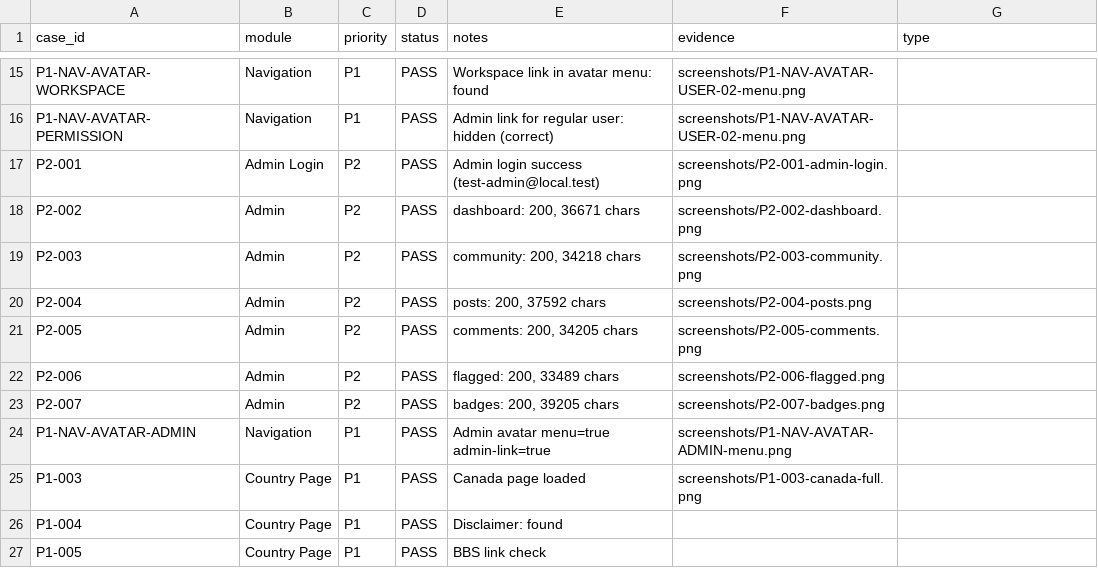
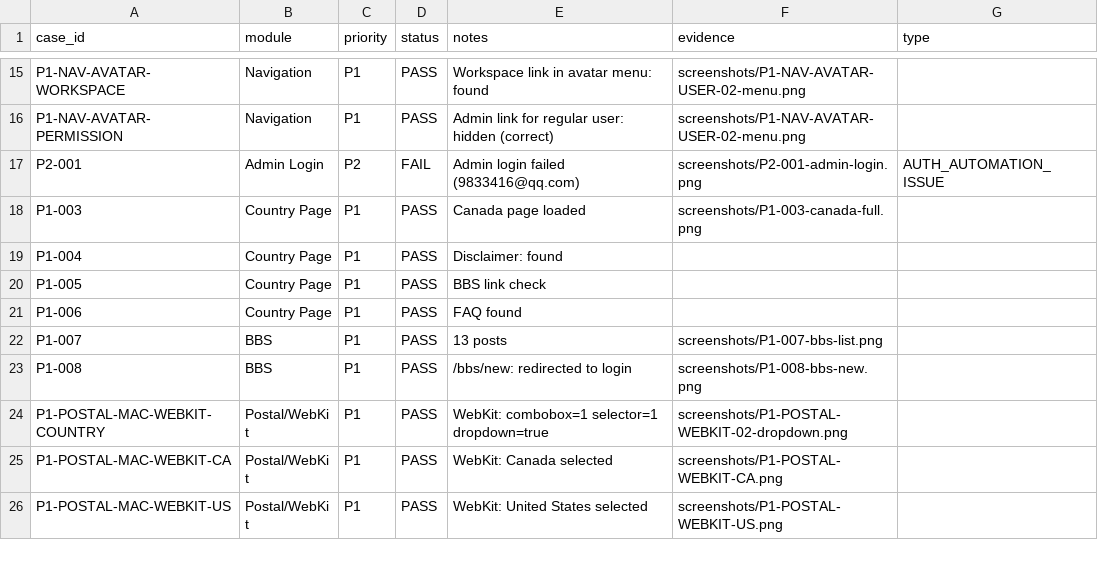
Before and after one commit to jueshi-net/jueshi-net, a CSV file: tools/jueshi-audit/reports/latest/case-results.csv, drawn as a sheet; only a part is shown, gaps mark what is left out; the shorter side is filled out with more unchanged rows; the diff covers the shown part only.

```diff
--- a/tools/jueshi-audit/reports/latest/case-results.csv
+++ b/tools/jueshi-audit/reports/latest/case-results.csv
@@ -16,10 +16,3 @@ P1-NAV-AVATAR-WORKSPACE,Navigation,P1,PASS,"Workspace link in avatar menu: found
 P1-NAV-AVATAR-PERMISSION,Navigation,P1,PASS,"Admin link for regular user: hidden (correct)","screenshots/P1-NAV-AVATAR-USER-02-menu.png",""
-P2-001,Admin Login,P2,PASS,"Admin login success (test-admin@local.test)","screenshots/P2-001-admin-login.png",""
-P2-002,Admin,P2,PASS,"dashboard: 200, 36671 chars","screenshots/P2-002-dashboard.png",""
-P2-003,Admin,P2,PASS,"community: 200, 34218 chars","screenshots/P2-003-community.png",""
-P2-004,Admin,P2,PASS,"posts: 200, 37592 chars","screenshots/P2-004-posts.png",""
-P2-005,Admin,P2,PASS,"comments: 200, 34205 chars","screenshots/P2-005-comments.png",""
-P2-006,Admin,P2,PASS,"flagged: 200, 33489 chars","screenshots/P2-006-flagged.png",""
-P2-007,Admin,P2,PASS,"badges: 200, 39205 chars","screenshots/P2-007-badges.png",""
-P1-NAV-AVATAR-ADMIN,Navigation,P1,PASS,"Admin avatar menu=true admin-link=true","screenshots/P1-NAV-AVATAR-ADMIN-menu.png",""
+P2-001,Admin Login,P2,FAIL,"Admin login failed (9833416@qq.com)","screenshots/P2-001-admin-login.png","AUTH_AUTOMATION_ISSUE"
 P1-003,Country Page,P1,PASS,"Canada page loaded","screenshots/P1-003-canada-full.png",""
```
Also changed, not shown: 19 added rows and 19 edited cells elsewhere in this file, 7 other files.
